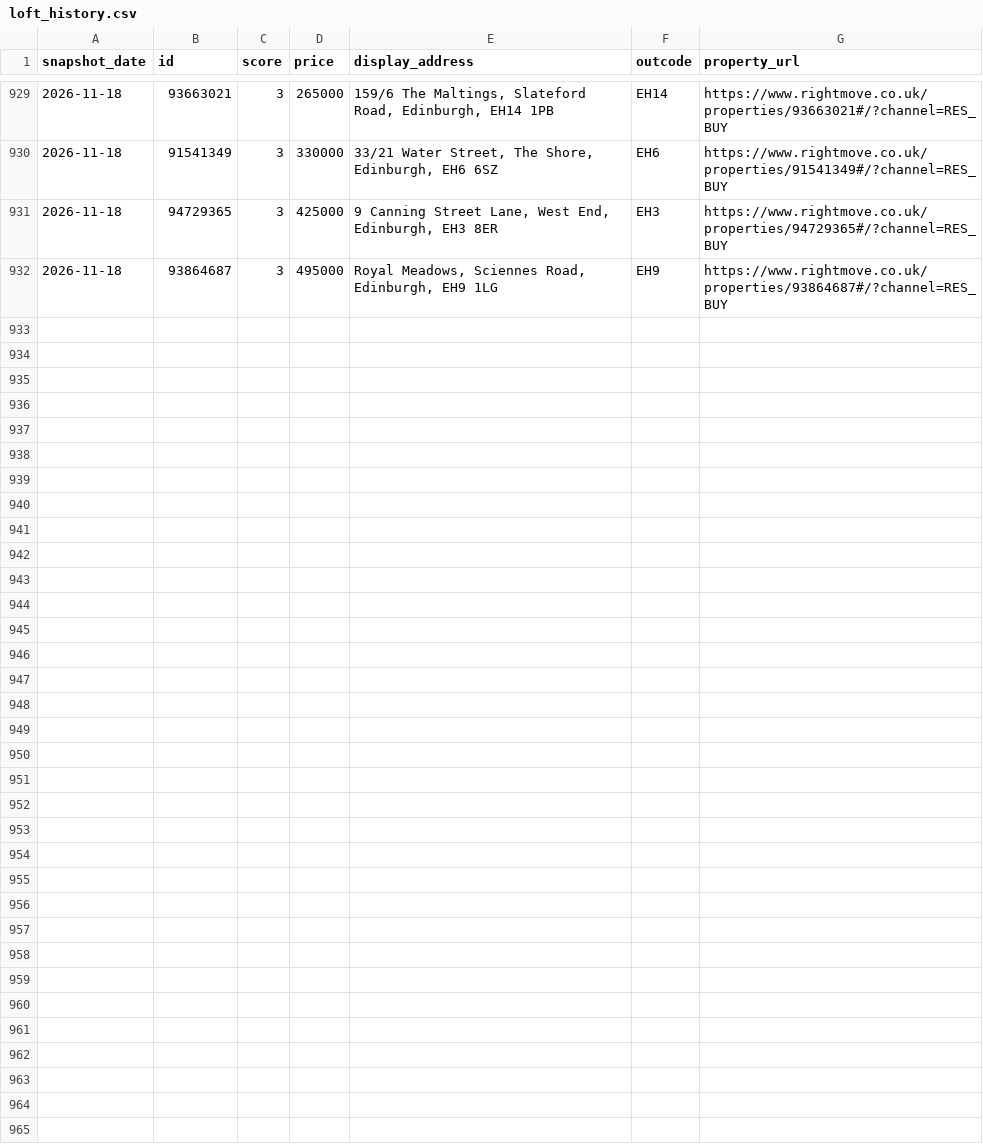
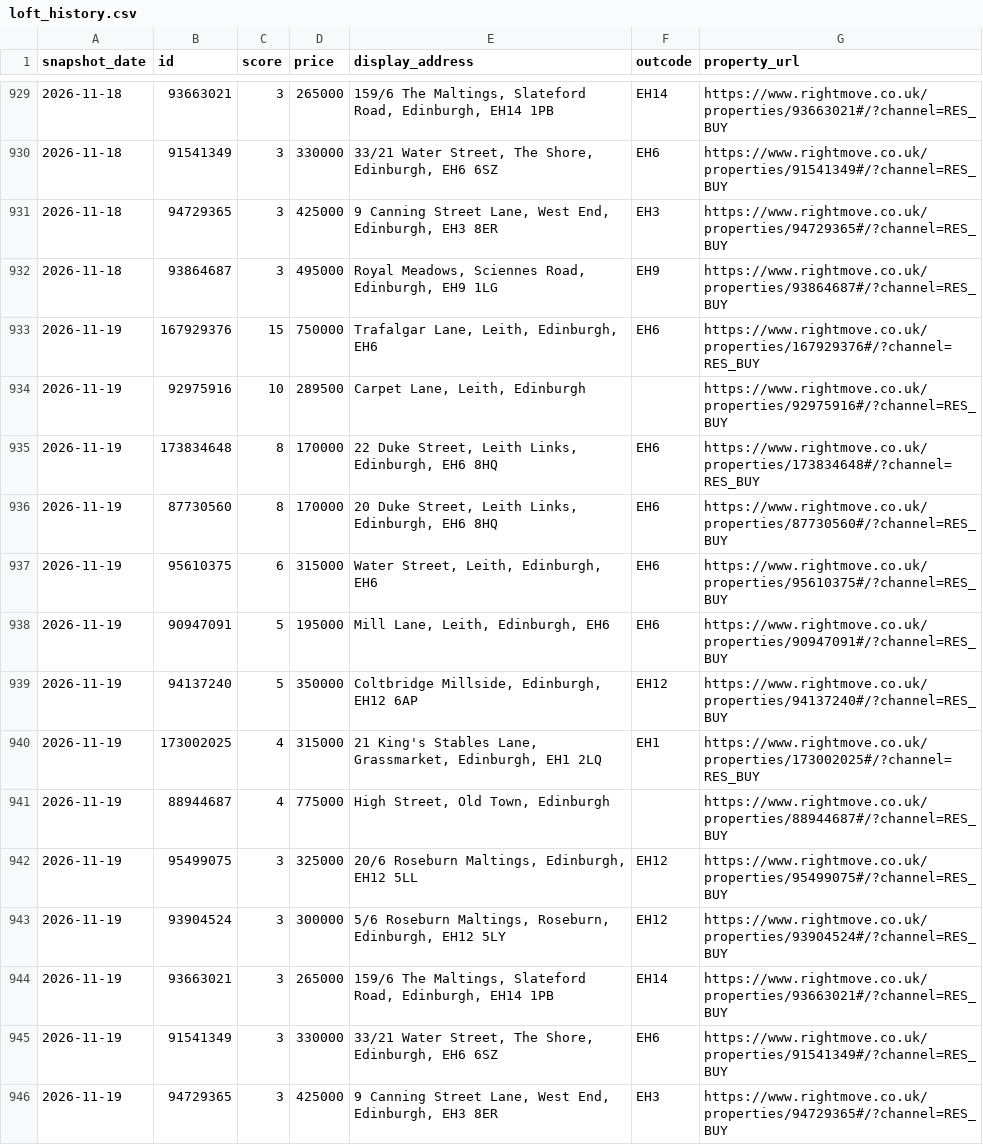
Before and after one commit to LStanbrook/rightmove-house-prices, a CSV file: data/processed/loft_history.csv, drawn as a sheet; only a part is shown, gaps mark what is left out.

```diff
--- a/data/processed/loft_history.csv
+++ b/data/processed/loft_history.csv
@@ -932 +932,15 @@ snapshot_date,id,score,price,display_address,outcode,property_url
 2026-11-18,93864687,3,495000,"Royal Meadows,  Sciennes Road,  Edinburgh,  EH9 1LG",EH9,https://www.rightmove.co.uk/properties/93864687#/?channel=RES_BUY
+2026-11-19,167929376,15,750000,"Trafalgar Lane, Leith, Edinburgh, EH6",EH6,https://www.rightmove.co.uk/properties/167929376#/?channel=RES_BUY
+2026-11-19,92975916,10,289500,"Carpet Lane, Leith, Edinburgh",,https://www.rightmove.co.uk/properties/92975916#/?channel=RES_BUY
+2026-11-19,173834648,8,170000,"22 Duke Street, Leith Links, Edinburgh, EH6 8HQ",EH6,https://www.rightmove.co.uk/properties/173834648#/?channel=RES_BUY
+2026-11-19,87730560,8,170000,"20 Duke Street, Leith Links, Edinburgh, EH6 8HQ",EH6,https://www.rightmove.co.uk/properties/87730560#/?channel=RES_BUY
+2026-11-19,95610375,6,315000,"Water Street, Leith, Edinburgh, EH6",EH6,https://www.rightmove.co.uk/properties/95610375#/?channel=RES_BUY
+2026-11-19,90947091,5,195000,"Mill Lane, Leith, Edinburgh, EH6",EH6,https://www.rightmove.co.uk/properties/90947091#/?channel=RES_BUY
+2026-11-19,94137240,5,350000,"Coltbridge Millside, Edinburgh, EH12 6AP",EH12,https://www.rightmove.co.uk/properties/94137240#/?channel=RES_BUY
+2026-11-19,173002025,4,315000,"21 King's Stables Lane, Grassmarket, Edinburgh, EH1 2LQ",EH1,https://www.rightmove.co.uk/properties/173002025#/?channel=RES_BUY
+2026-11-19,88944687,4,775000,"High Street, Old Town, Edinburgh",,https://www.rightmove.co.uk/properties/88944687#/?channel=RES_BUY
+2026-11-19,95499075,3,325000,"20/6 Roseburn Maltings, Edinburgh, EH12 5LL",EH12,https://www.rightmove.co.uk/properties/95499075#/?channel=RES_BUY
+2026-11-19,93904524,3,300000,"5/6 Roseburn Maltings, Roseburn, Edinburgh, EH12 5LY",EH12,https://www.rightmove.co.uk/properties/93904524#/?channel=RES_BUY
+2026-11-19,93663021,3,265000,"159/6 The Maltings, Slateford Road, Edinburgh, EH14 1PB",EH14,https://www.rightmove.co.uk/properties/93663021#/?channel=RES_BUY
+2026-11-19,91541349,3,330000,"33/21 Water Street, The Shore, Edinburgh, EH6 6SZ",EH6,https://www.rightmove.co.uk/properties/91541349#/?channel=RES_BUY
+2026-11-19,94729365,3,425000,"9 Canning Street Lane, West End, Edinburgh, EH3 8ER",EH3,https://www.rightmove.co.uk/properties/94729365#/?channel=RES_BUY
```
Also changed, not shown: data/processed/market_timeseries.csv, data/processed/market_timeseries_by_segment.csv, 6 other files.
